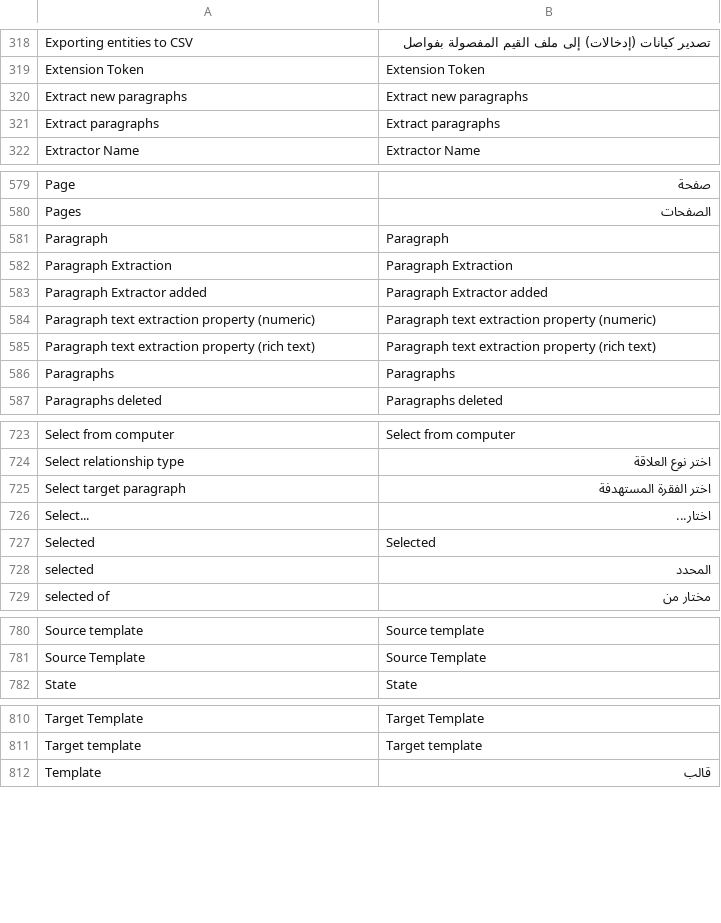
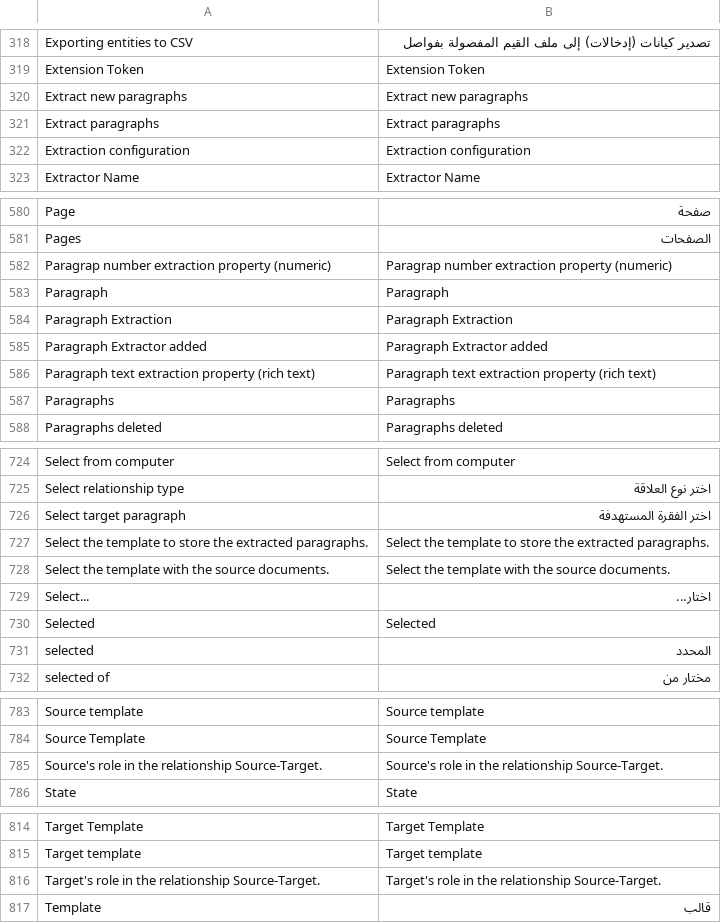
Before and after one commit to jordanopensource/uwazi-docker, a CSV file: contents/ui-translations/ar.csv, drawn as a sheet; only a part is shown, gaps mark what is left out; removed rows and columns are numbered as before the commit, all else as after; the diff names each change by its address in the sheet, - before the commit and + after, or states it on an @@ line.

```diff
--- a/contents/ui-translations/ar.csv
+++ b/contents/ui-translations/ar.csv
+row 322: Extraction configuration | Extraction configuration
+row 582: Paragrap number extraction property (numeric) | Paragrap number extraction property (numeric)
-row 584: Paragraph text extraction property (numeric) | Paragraph text extraction property (numeric)
+row 727: Select the template to store the extracted paragraphs. | Select the template to store the extracted paragraphs.
+row 728: Select the template with the source documents. | Select the template with the source documents.
+row 785: Source's role in the relationship Source-Target. | Source's role in the relationship Source-Target.
+row 816: Target's role in the relationship Source-Target. | Target's role in the relationship Source-Target.
```
Also changed, not shown: contents/ui-translations/en.csv, contents/ui-translations/es.csv, 18 other files.
